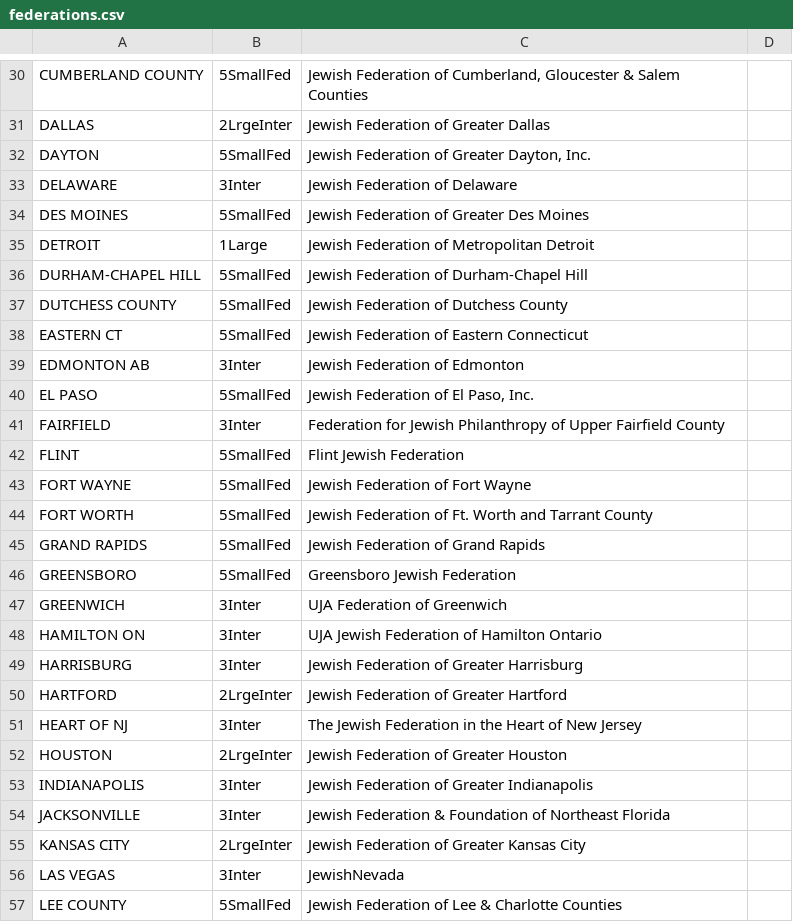
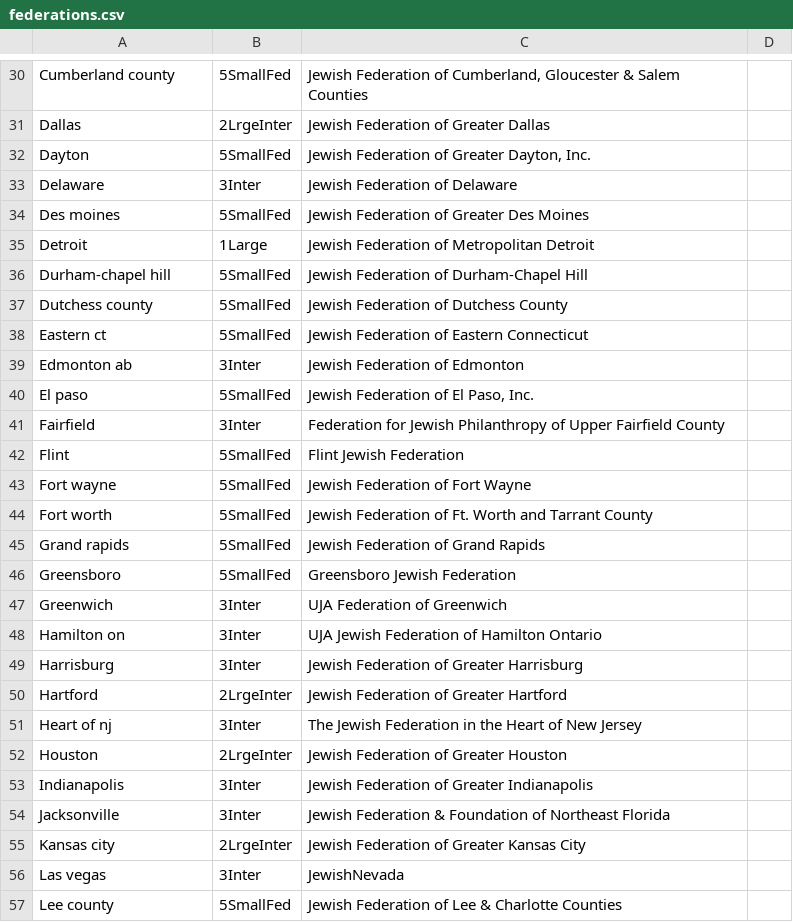
Before and after one commit to vselitsky/Fed-Size-Report-Tool, a CSV file: report-tool/fedsize/uploads/federations.csv, drawn as a sheet; only a part is shown, gaps mark what is left out; the diff covers the shown part only; the diff names each change by its address in the sheet, - before the commit and + after, or states it on an @@ line.

```diff
--- a/report-tool/fedsize/uploads/federations.csv
+++ b/report-tool/fedsize/uploads/federations.csv
-A30: CUMBERLAND COUNTY
+A30: Cumberland county
-A31: DALLAS
+A31: Dallas
-A32: DAYTON
+A32: Dayton
-A33: DELAWARE
+A33: Delaware
-A34: DES MOINES
+A34: Des moines
-A35: DETROIT
+A35: Detroit
-A36: DURHAM-CHAPEL HILL
+A36: Durham-chapel hill
-A37: DUTCHESS COUNTY
+A37: Dutchess county
-A38: EASTERN CT
+A38: Eastern ct
-A39: EDMONTON AB
+A39: Edmonton ab
-A40: EL PASO
+A40: El paso
-A41: FAIRFIELD
+A41: Fairfield
-A42: FLINT
+A42: Flint
-A43: FORT WAYNE
+A43: Fort wayne
-A44: FORT WORTH
+A44: Fort worth
-A45: GRAND RAPIDS
+A45: Grand rapids
-A46: GREENSBORO
+A46: Greensboro
-A47: GREENWICH
+A47: Greenwich
-A48: HAMILTON ON
+A48: Hamilton on
-A49: HARRISBURG
+A49: Harrisburg
-A50: HARTFORD
+A50: Hartford
-A51: HEART OF NJ
+A51: Heart of nj
-A52: HOUSTON
+A52: Houston
-A53: INDIANAPOLIS
+A53: Indianapolis
-A54: JACKSONVILLE
+A54: Jacksonville
-A55: KANSAS CITY
+A55: Kansas city
-A56: LAS VEGAS
+A56: Las vegas
-A57: LEE COUNTY
+A57: Lee county
```
Also changed, not shown: 118 edited cells elsewhere in this file, 21 other files.
